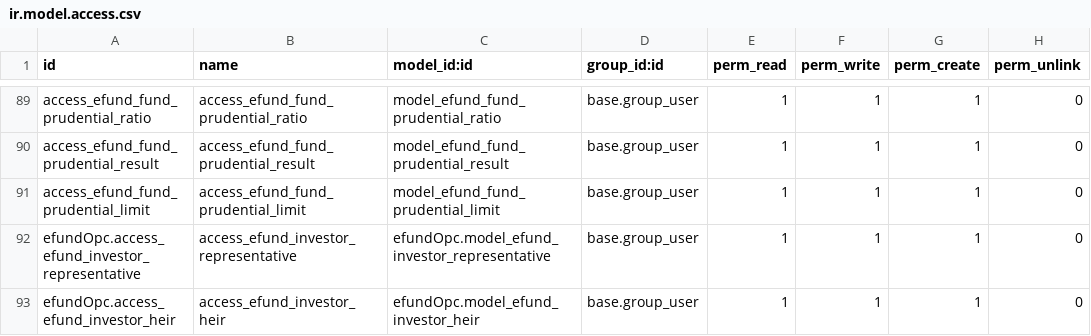
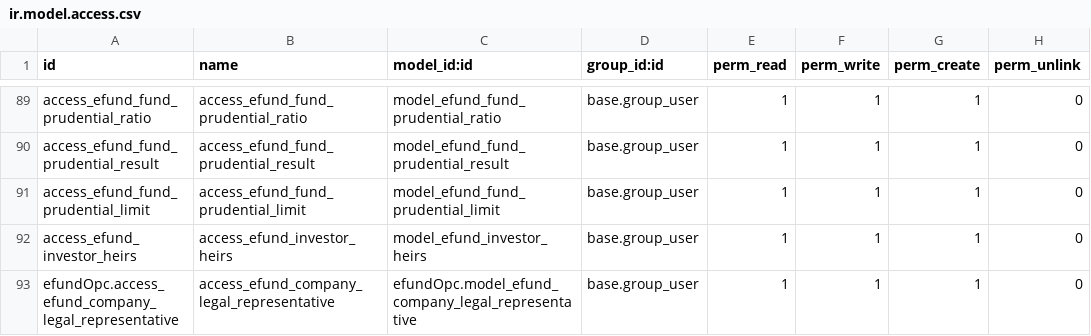
Before and after one commit to Zakariadrabo/odoo19, a CSV file: security/ir.model.access.csv, drawn as a sheet; only a part is shown, gaps mark what is left out.

```diff
--- a/security/ir.model.access.csv
+++ b/security/ir.model.access.csv
@@ -91,3 +91,3 @@ access_efund_fund_prudential_result,access_efund_fund_prudential_result,model_ef
 access_efund_fund_prudential_limit,access_efund_fund_prudential_limit,model_efund_fund_prudential_limit,base.group_user,1,1,1,0
-efundOpc.access_efund_investor_representative,access_efund_investor_representative,efundOpc.model_efund_investor_representative,base.group_user,1,1,1,0
-efundOpc.access_efund_investor_heir,access_efund_investor_heir,efundOpc.model_efund_investor_heir,base.group_user,1,1,1,0
+access_efund_investor_heirs,access_efund_investor_heirs,model_efund_investor_heirs,base.group_user,1,1,1,0
+efundOpc.access_efund_company_legal_representative,access_efund_company_legal_representative,efundOpc.model_efund_company_legal_representative,base.group_user,1,1,1,0
```
Also changed, not shown: 32 other files.
